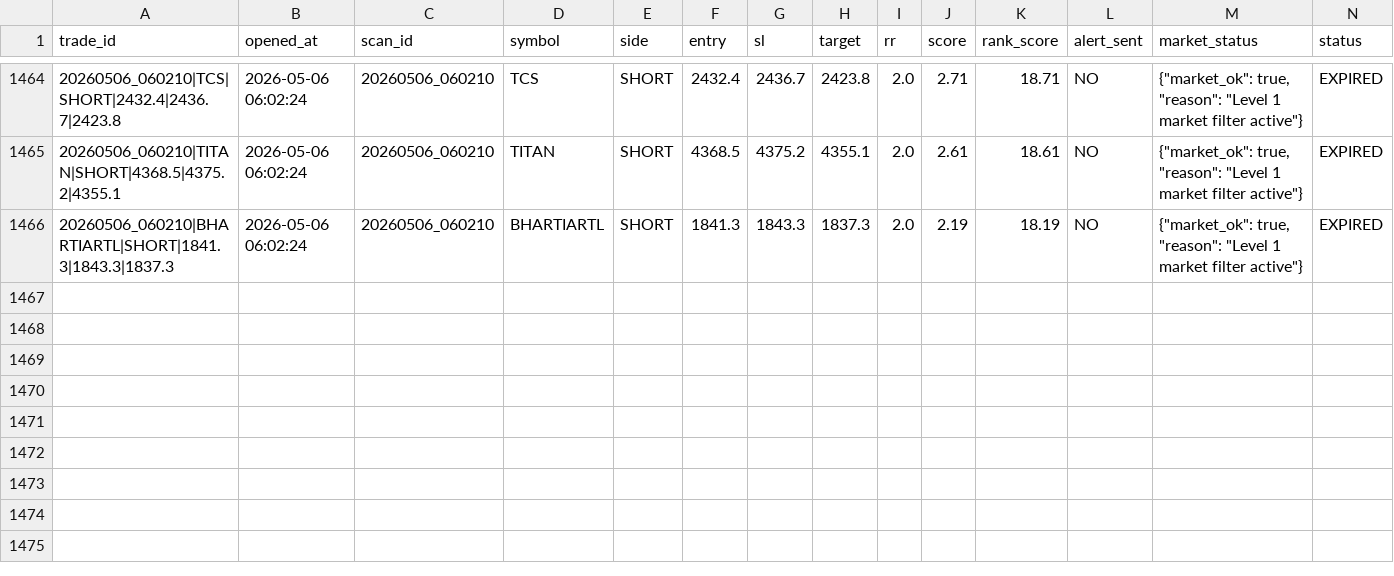
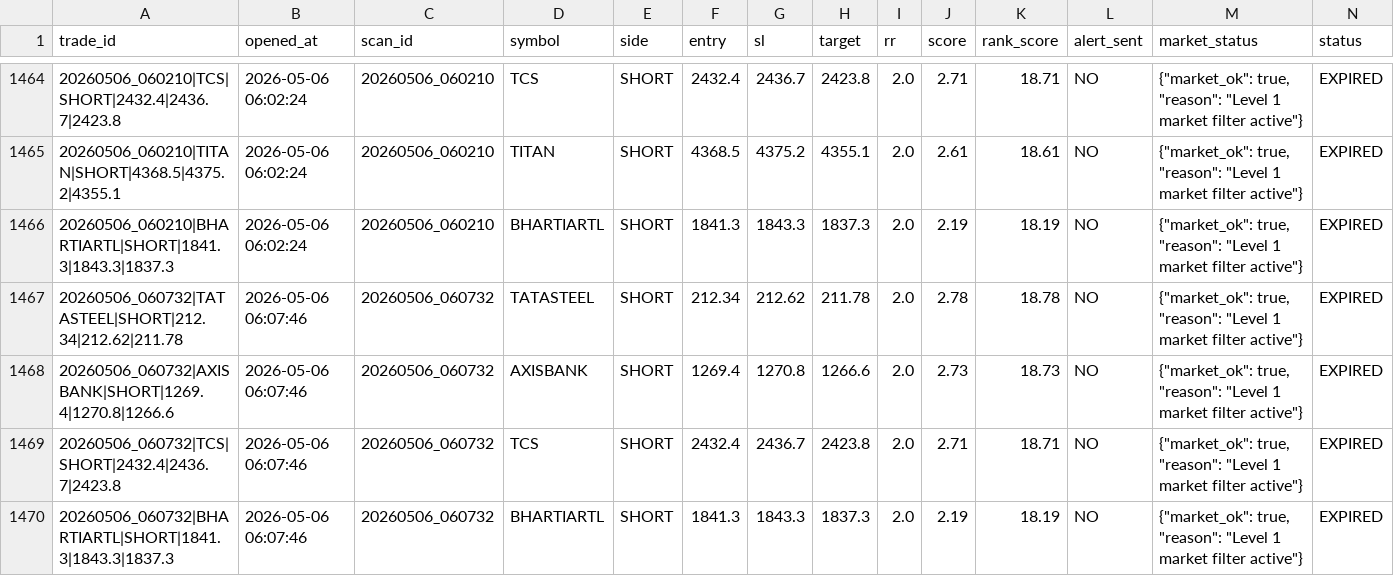
Before and after one commit to arikrixh-real/titan-bot, a CSV file: data/journals/active_trades.csv, drawn as a sheet; only a part is shown, gaps mark what is left out; rows hold the shown columns only; the diff covers the shown part only; the diff names each change by its address in the sheet, - before the commit and + after, or states it on an @@ line.

```diff
--- a/data/journals/active_trades.csv
+++ b/data/journals/active_trades.csv
+row 1467: 20260506_060732|TATASTEEL|SHORT|212.34|212.62|211.78 | 2026-05-06 06:07:46 | 20260506_060732 | TATASTEEL | SHORT | 212.34 | 212.62 | 211.78 | 2.0 | 2.78 | 18.78 | NO | {"market_ok": true, "reason": "Level 1 market filter active"} | EXPIRED
+row 1468: 20260506_060732|AXISBANK|SHORT|1269.4|1270.8|1266.6 | 2026-05-06 06:07:46 | 20260506_060732 | AXISBANK | SHORT | 1269.4 | 1270.8 | 1266.6 | 2.0 | 2.73 | 18.73 | NO | {"market_ok": true, "reason": "Level 1 market filter active"} | EXPIRED
+row 1469: 20260506_060732|TCS|SHORT|2432.4|2436.7|2423.8 | 2026-05-06 06:07:46 | 20260506_060732 | TCS | SHORT | 2432.4 | 2436.7 | 2423.8 | 2.0 | 2.71 | 18.71 | NO | {"market_ok": true, "reason": "Level 1 market filter active"} | EXPIRED
+row 1470: 20260506_060732|BHARTIARTL|SHORT|1841.3|1843.3|1837.3 | 2026-05-06 06:07:46 | 20260506_060732 | BHARTIARTL | SHORT | 1841.3 | 1843.3 | 1837.3 | 2.0 | 2.19 | 18.19 | NO | {"market_ok": true, "reason": "Level 1 market filter active"} | EXPIRED
```
Also changed, not shown: 25 edited cells elsewhere in this file, data/journals/open_trades.csv, data/journals/trade_outcomes.csv, 7 other files.
